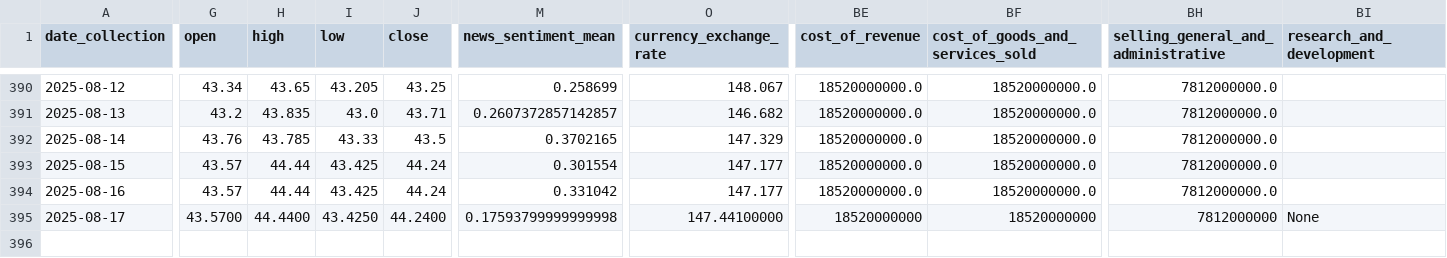
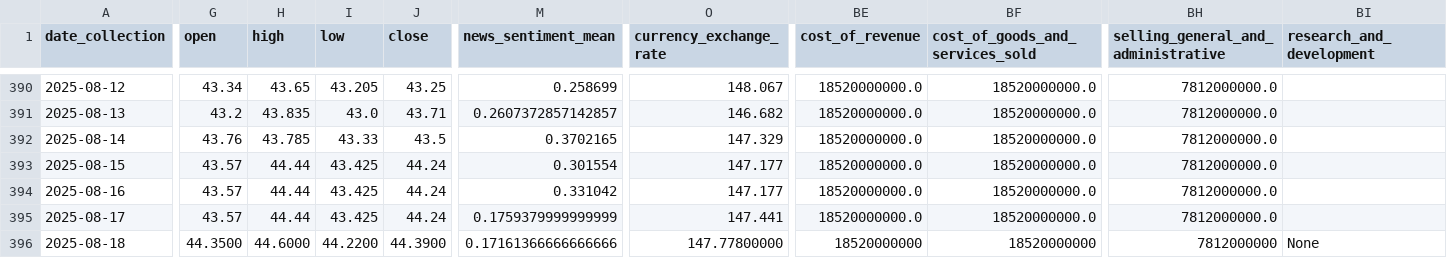
Before and after one commit to CastIehard/Stock-Prediction-AI, a CSV file: Stocks/Verizon/data.csv, drawn as a sheet; only a part is shown, gaps mark what is left out; rows hold the shown columns only; the diff covers the shown part only; the diff names each change by its address in the sheet, - before the commit and + after, or states it on an @@ line.

Commit message:
Daily Collection

```diff
--- a/Stocks/Verizon/data.csv
+++ b/Stocks/Verizon/data.csv
-G395 (open): 43.5700
+G395 (open): 43.57
-H395 (high): 44.4400
+H395 (high): 44.44
-I395 (low): 43.4250
+I395 (low): 43.425
-J395 (close): 44.2400
+J395 (close): 44.24
-M395 (news_sentiment_mean): 0.17593799999999998
+M395 (news_sentiment_mean): 0.1759379999999999
-O395 (currency_exchange_rate): 147.44100000
+O395 (currency_exchange_rate): 147.441
-BE395 (cost_of_revenue): 18520000000
+BE395 (cost_of_revenue): 18520000000.0
-BF395 (cost_of_goods_and_services_sold): 18520000000
+BF395 (cost_of_goods_and_services_sold): 18520000000.0
-BH395: 7812000000
+BH395: 7812000000.0
-BI395 (research_and_development): None
+BI395 (research_and_development): (empty)
+row 396: 2025-08-18 | 44.3500 | 44.6000 | 44.2200 | 44.3900 | 0.17161366666666666 | 147.77800000 | 18520000000 | 18520000000 | 7812000000 | None
```
Also changed, not shown: 45 edited cells elsewhere in this file, Stocks/Adobe/data.csv.
